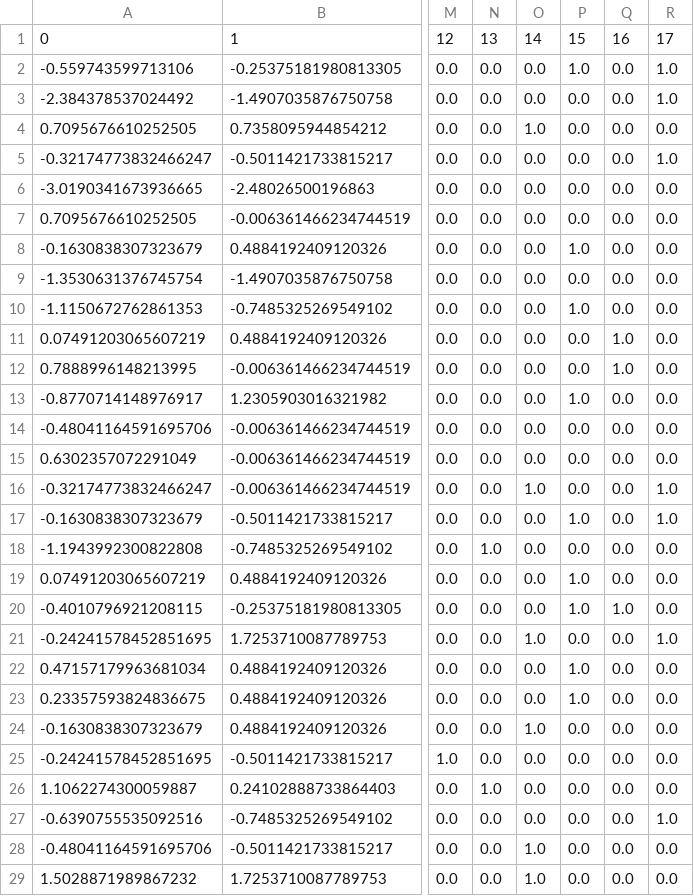
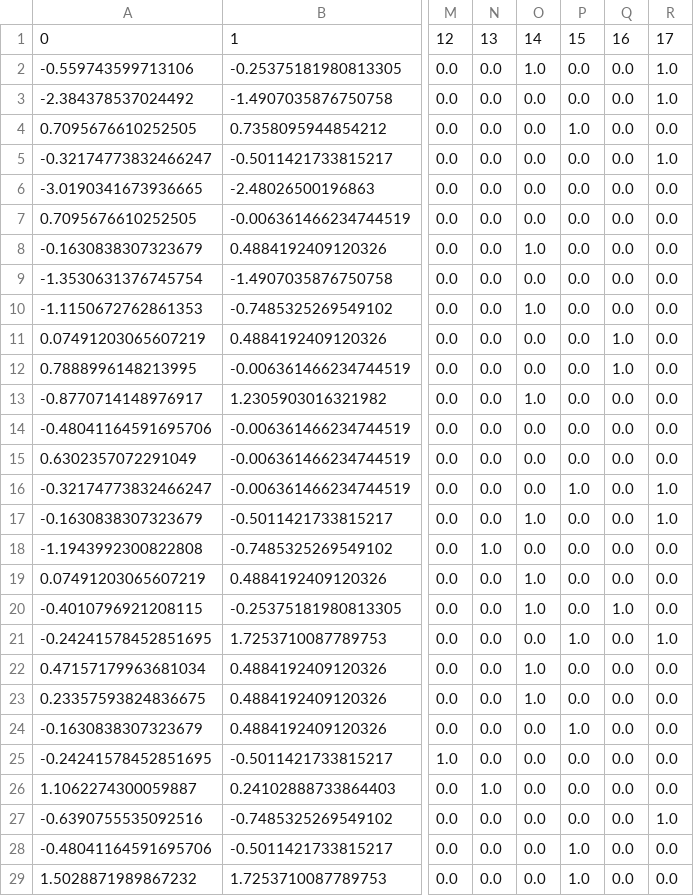
Before and after one commit to bortiz-101/cs379hw3, a CSV file: X_test_processed.csv, drawn as a sheet; only a part is shown, gaps mark what is left out; the diff covers the shown part only; the diff names each change by its address in the sheet, - before the commit and + after, or states it on an @@ line.

```diff
--- a/X_test_processed.csv
+++ b/X_test_processed.csv
-O2: 0.0
+O2: 1.0
-P2: 1.0
+P2: 0.0
-O4: 1.0
+O4: 0.0
-P4: 0.0
+P4: 1.0
-O8: 0.0
+O8: 1.0
-P8: 1.0
+P8: 0.0
-O10: 0.0
+O10: 1.0
-P10: 1.0
+P10: 0.0
-O13: 0.0
+O13: 1.0
-P13: 1.0
+P13: 0.0
-O16: 1.0
+O16: 0.0
-P16: 0.0
+P16: 1.0
-O17: 0.0
+O17: 1.0
-P17: 1.0
+P17: 0.0
-O19:O20: 0.0
+O19:O20: 1.0
-P19:P20: 1.0
+P19:P20: 0.0
-O21: 1.0
+O21: 0.0
-P21: 0.0
+P21: 1.0
-O22:O23: 0.0
+O22:O23: 1.0
-P22:P23: 1.0
+P22:P23: 0.0
-O24: 1.0
+O24: 0.0
-P24: 0.0
+P24: 1.0
-O28:O29: 1.0
+O28:O29: 0.0
-P28:P29: 0.0
+P28:P29: 1.0
```
Also changed, not shown: 142 edited cells elsewhere in this file, X_dev_processed.csv, X_train_processed.csv, 1 other file.
